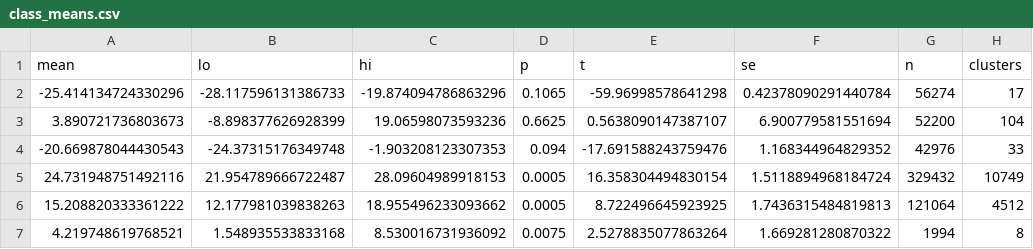
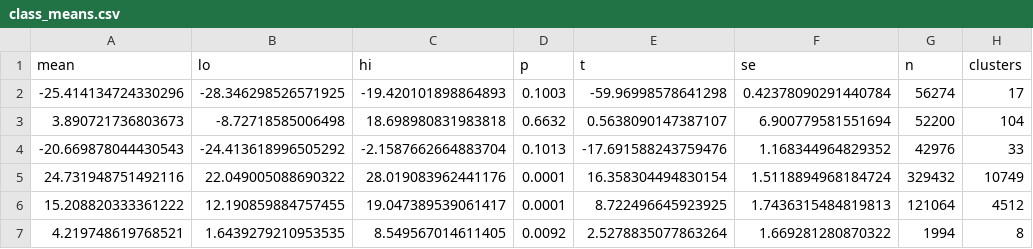
Before and after one commit to gelatotrade/Derive-Option-Surface, a CSV file: results/p1/class_means.csv, drawn as a sheet; only a part is shown; the diff names each change by its address in the sheet, - before the commit and + after, or states it on an @@ line.

```diff
--- a/results/p1/class_means.csv
+++ b/results/p1/class_means.csv
-B2 (lo): -28.117596131386733
+B2 (lo): -28.346298526571925
-C2 (hi): -19.874094786863296
+C2 (hi): -19.420101898864893
-D2 (p): 0.1065
+D2 (p): 0.1003
-B3 (lo): -8.898377626928399
+B3 (lo): -8.72718585006498
-C3 (hi): 19.06598073593236
+C3 (hi): 18.698980831983818
-D3 (p): 0.6625
+D3 (p): 0.6632
-B4 (lo): -24.37315176349748
+B4 (lo): -24.413618996505292
-C4 (hi): -1.903208123307353
+C4 (hi): -2.1587662664883704
-D4 (p): 0.094
+D4 (p): 0.1013
-B5 (lo): 21.954789666722487
+B5 (lo): 22.049005088690322
-C5 (hi): 28.09604989918153
+C5 (hi): 28.019083962441176
-D5:D6 (p): 0.0005
+D5:D6 (p): 0.0001
-B6 (lo): 12.177981039838263
+B6 (lo): 12.190859884757455
-C6 (hi): 18.955496233093662
+C6 (hi): 19.047389539061417
-B7 (lo): 1.548935533833168
+B7 (lo): 1.6439279210953535
-C7 (hi): 8.530016731936092
+C7 (hi): 8.549567014611405
-D7 (p): 0.0075
+D7 (p): 0.0092
```
Also changed, not shown: results/p1/h4_cells.csv, results/p1/horizon_means.csv, 3 other files.
